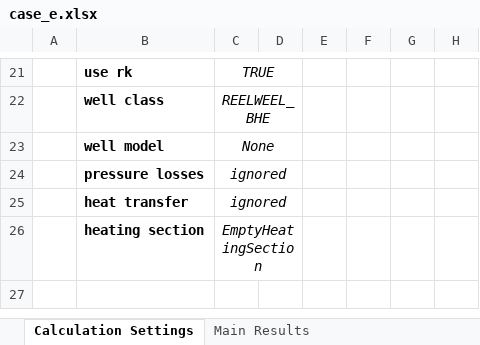
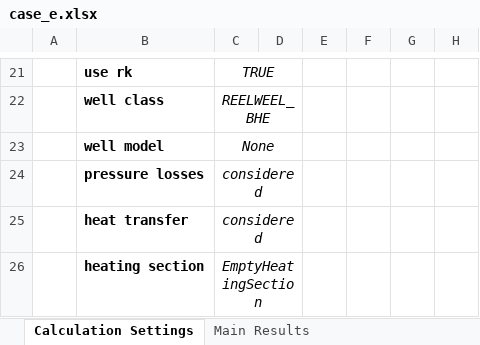
Before and after one commit to SERGGroup/BHEModel2.0, an Excel workbook: calculation/HOCLOOP Calculation/WP2/Task2.2/0 - Resources/output/case_e.xlsx, sheet Calculation Settings, drawn as a sheet; only a part is shown, gaps mark what is left out; values as stored, in another font and other column widths than the file's, no borders; the diff names each change by its address in the sheet, - before the commit and + after, or states it on an @@ line.

```diff
--- a/calculation/HOCLOOP Calculation/WP2/Task2.2/0 - Resources/output/case_e.xlsx (sheet Calculation Settings)
+++ b/calculation/HOCLOOP Calculation/WP2/Task2.2/0 - Resources/output/case_e.xlsx (sheet Calculation Settings)
-C24:C25: ignored
+C24:C25: considered
```
Also changed, not shown: sheet Pressure Profiles, sheet Temperature Profiles, sheet Main Results, calculation/HOCLOOP Calculation/WP2/Task2.2/0 - Resources/output/case_f.xlsx, 2 other files.
